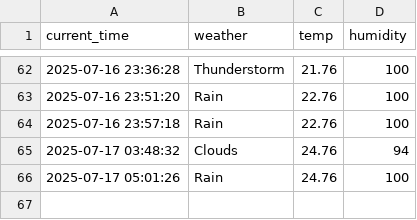
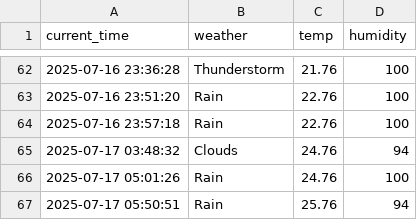
Before and after one commit to qasdszczcsq/seoul_weather_5_m, a CSV file: seoul_weather.csv, drawn as a sheet; only a part is shown, gaps mark what is left out; the diff names each change by its address in the sheet, - before the commit and + after, or states it on an @@ line.

```diff
--- a/seoul_weather.csv
+++ b/seoul_weather.csv
+row 67: 2025-07-17 05:50:51 | Rain | 25.76 | 94
```
